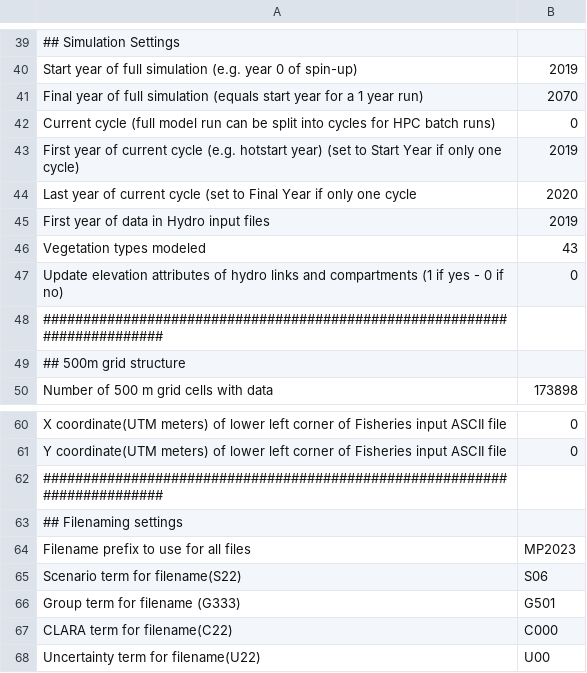
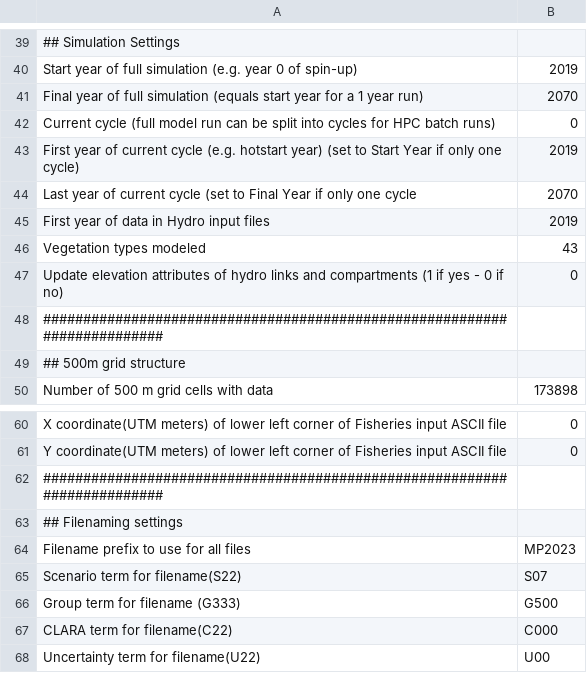
Before and after one commit to CPRA-MP/ICM, a CSV file: ICM_gadwall_fix_control.csv, drawn as a sheet; only a part is shown, gaps mark what is left out.

Commit message:
Update ICM_gadwall_fix_control.csv

```diff
--- a/ICM_gadwall_fix_control.csv
+++ b/ICM_gadwall_fix_control.csv
@@ -43,3 +43,3 @@ Current cycle (full model run can be split into cycles for HPC batch runs),0
 First year of current cycle (e.g. hotstart year) (set to Start Year if only one cycle),2019
-Last year of current cycle (set to Final Year if only one cycle,2020
+Last year of current cycle (set to Final Year if only one cycle,2070
 First year of data in Hydro input files,2019
@@ -64,4 +64,4 @@ Y coordinate(UTM meters) of lower left corner of Fisheries input ASCII file,0
 Filename prefix to use for all files,MP2023
-Scenario term for filename(S22),S06
-Group term for filename (G333),G501
+Scenario term for filename(S22),S07
+Group term for filename (G333),G500
 CLARA term for filename(C22),C000
```
